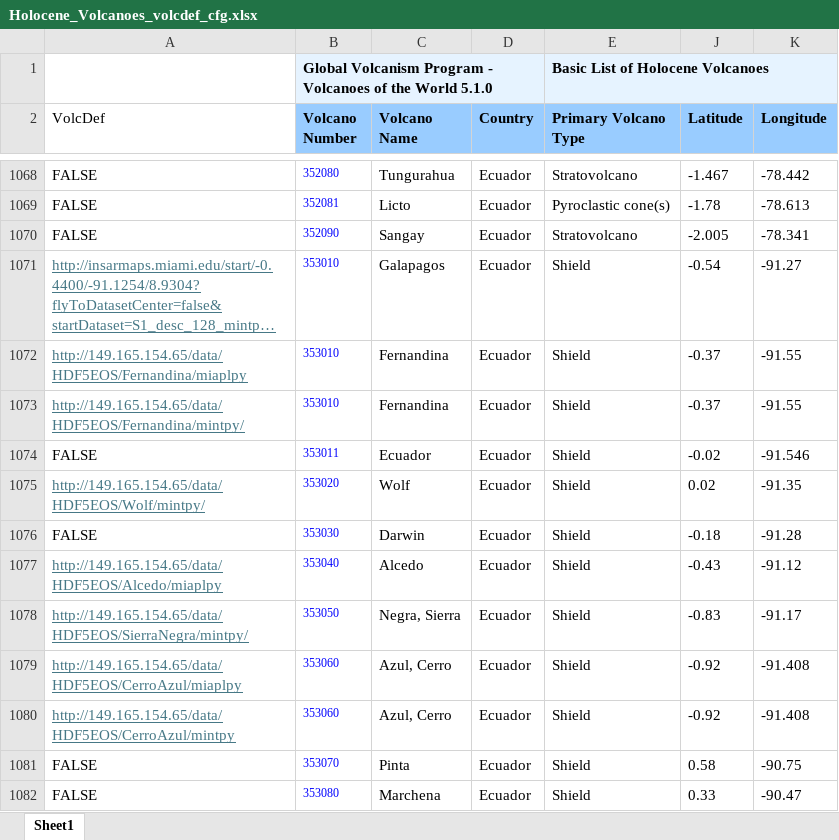
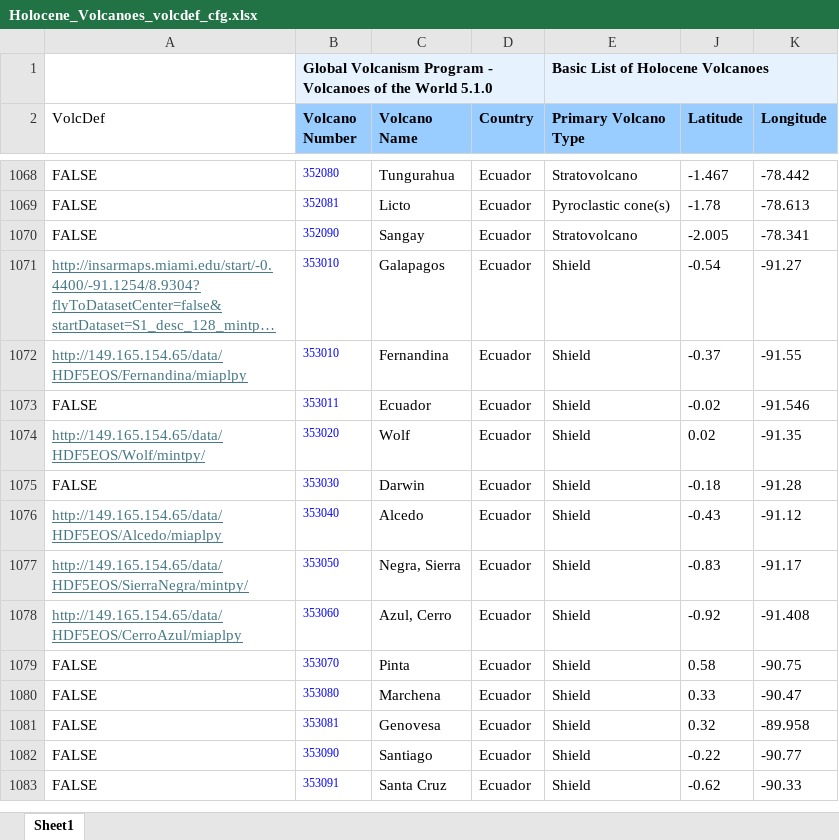
Before and after one commit to geodesymiami/webconfig, an Excel workbook: Holocene_Volcanoes_volcdef_cfg.xlsx, sheet Sheet1, drawn as a sheet; only a part is shown, gaps mark what is left out; the shorter side is filled out with more unchanged rows; long unchanged cells end in …; values as stored, in another font and other column widths than the file's, no borders; the diff names each change by its address in the sheet, - before the commit and + after, or states it on an @@ line.

```diff
--- a/Holocene_Volcanoes_volcdef_cfg.xlsx (sheet Sheet1)
+++ b/Holocene_Volcanoes_volcdef_cfg.xlsx (sheet Sheet1)
-row 1073: http://149.165.154.65/data/HDF5EOS/Fernandina/mintpy/ | 353010 | Fernandina | Ecuador | Shield | -0.37 | -91.55
-row 1080: http://149.165.154.65/data/HDF5EOS/CerroAzul/mintpy | 353060 | Azul, Cerro | Ecuador | Shield | -0.92 | -91.408
```
Also changed, not shown: hidden cells, 1 other file.
